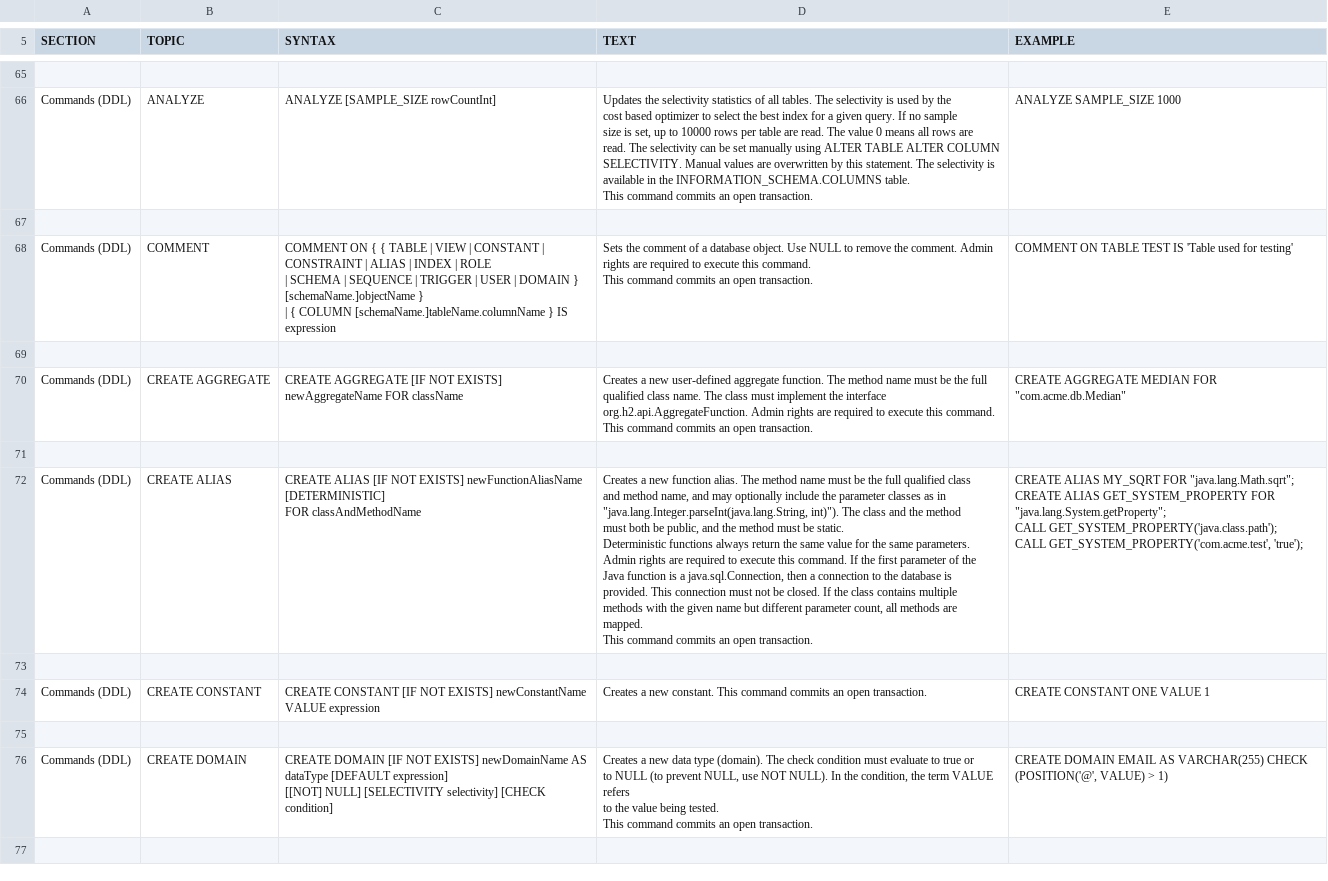
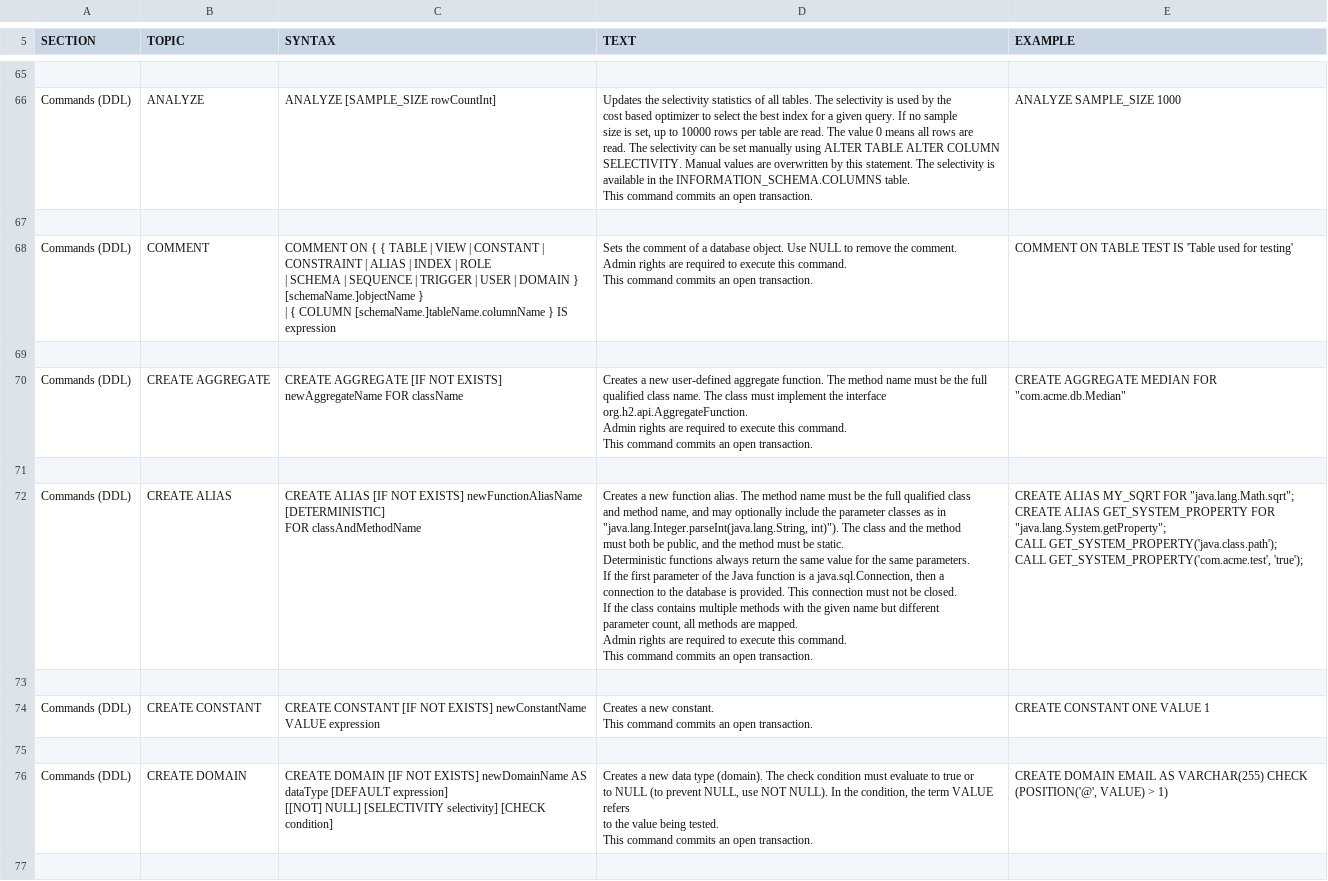
Before and after one commit to coderplay/h2-bitmap, a CSV file: h2/src/docsrc/help/help.csv, drawn as a sheet; only a part is shown, gaps mark what is left out; the diff covers the shown part only.

Commit message:
Reformatted

```diff
--- a/h2/src/docsrc/help/help.csv
+++ b/h2/src/docsrc/help/help.csv
@@ -346,56 +358,60 @@ ANALYZE SAMPLE_SIZE 1000
 
-"Commands (DDL)","COMMENT","
-COMMENT ON { { TABLE | VIEW | CONSTANT | CONSTRAINT | ALIAS | INDEX | ROLE
-| SCHEMA | SEQUENCE | TRIGGER | USER | DOMAIN } [schemaName.]objectName }
-| { COLUMN [schemaName.]tableName.columnName } IS expression
-","
-Sets the comment of a database object. Use NULL to remove the comment. Admin
-rights are required to execute this command.
-This command commits an open transaction.
-","
-COMMENT ON TABLE TEST IS 'Table used for testing'
-"
+"Commands (DDL)","COMMENT","
+COMMENT ON { { TABLE | VIEW | CONSTANT | CONSTRAINT | ALIAS | INDEX | ROLE
+| SCHEMA | SEQUENCE | TRIGGER | USER | DOMAIN } [schemaName.]objectName }
+| { COLUMN [schemaName.]tableName.columnName } IS expression
+","
+Sets the comment of a database object. Use NULL to remove the comment.
+
+Admin rights are required to execute this command.
+This command commits an open transaction.
+","
+COMMENT ON TABLE TEST IS 'Table used for testing'
+"
 
-"Commands (DDL)","CREATE AGGREGATE","
-CREATE AGGREGATE [IF NOT EXISTS] newAggregateName FOR className
-","
-Creates a new user-defined aggregate function. The method name must be the full
-qualified class name. The class must implement the interface
-org.h2.api.AggregateFunction. Admin rights are required to execute this command.
-This command commits an open transaction.
-","
-CREATE AGGREGATE MEDIAN FOR ""com.acme.db.Median""
-"
+"Commands (DDL)","CREATE AGGREGATE","
+CREATE AGGREGATE [IF NOT EXISTS] newAggregateName FOR className
+","
+Creates a new user-defined aggregate function. The method name must be the full
+qualified class name. The class must implement the interface
+org.h2.api.AggregateFunction.
+
+Admin rights are required to execute this command.
+This command commits an open transaction.
+","
+CREATE AGGREGATE MEDIAN FOR ""com.acme.db.Median""
+"
 
-"Commands (DDL)","CREATE ALIAS","
-CREATE ALIAS [IF NOT EXISTS] newFunctionAliasName [DETERMINISTIC]
-FOR classAndMethodName
-","
-Creates a new function alias. The method name must be the full qualified class
-and method name, and may optionally include the parameter classes as in
-""java.lang.Integer.parseInt(java.lang.String, int)""). The class and the method
-must both be public, and the method must be static.
-
-Deterministic functions always return the same value for the same parameters.
-Admin rights are required to execute this command. If the first parameter of the
-Java function is a java.sql.Connection, then a connection to the database is
-provided. This connection must not be closed. If the class contains multiple
-methods with the given name but different parameter count, all methods are
-mapped.
-
-This command commits an open transaction.
-","
-CREATE ALIAS MY_SQRT FOR ""java.lang.Math.sqrt"";
-CREATE ALIAS GET_SYSTEM_PROPERTY FOR ""java.lang.System.getProperty"";
-CALL GET_SYSTEM_PROPERTY('java.class.path');
-CALL GET_SYSTEM_PROPERTY('com.acme.test', 'true');
-"
+"Commands (DDL)","CREATE ALIAS","
+CREATE ALIAS [IF NOT EXISTS] newFunctionAliasName [DETERMINISTIC]
+FOR classAndMethodName
+","
+Creates a new function alias. The method name must be the full qualified class
+and method name, and may optionally include the parameter classes as in
+""java.lang.Integer.parseInt(java.lang.String, int)""). The class and the method
+must both be public, and the method must be static.
+
+Deterministic functions always return the same value for the same parameters.
+If the first parameter of the Java function is a java.sql.Connection, then a
+connection to the database is provided. This connection must not be closed.
+If the class contains multiple methods with the given name but different
+parameter count, all methods are mapped.
+
+Admin rights are required to execute this command.
+This command commits an open transaction.
+","
+CREATE ALIAS MY_SQRT FOR ""java.lang.Math.sqrt"";
+CREATE ALIAS GET_SYSTEM_PROPERTY FOR ""java.lang.System.getProperty"";
+CALL GET_SYSTEM_PROPERTY('java.class.path');
+CALL GET_SYSTEM_PROPERTY('com.acme.test', 'true');
+"
 
-"Commands (DDL)","CREATE CONSTANT","
-CREATE CONSTANT [IF NOT EXISTS] newConstantName VALUE expression
-","
-Creates a new constant. This command commits an open transaction.
-","
-CREATE CONSTANT ONE VALUE 1
-"
+"Commands (DDL)","CREATE CONSTANT","
+CREATE CONSTANT [IF NOT EXISTS] newConstantName VALUE expression
+","
+Creates a new constant.
+This command commits an open transaction.
+","
+CREATE CONSTANT ONE VALUE 1
+"
 
```
Also changed, not shown: 83 edited cells elsewhere in this file.
